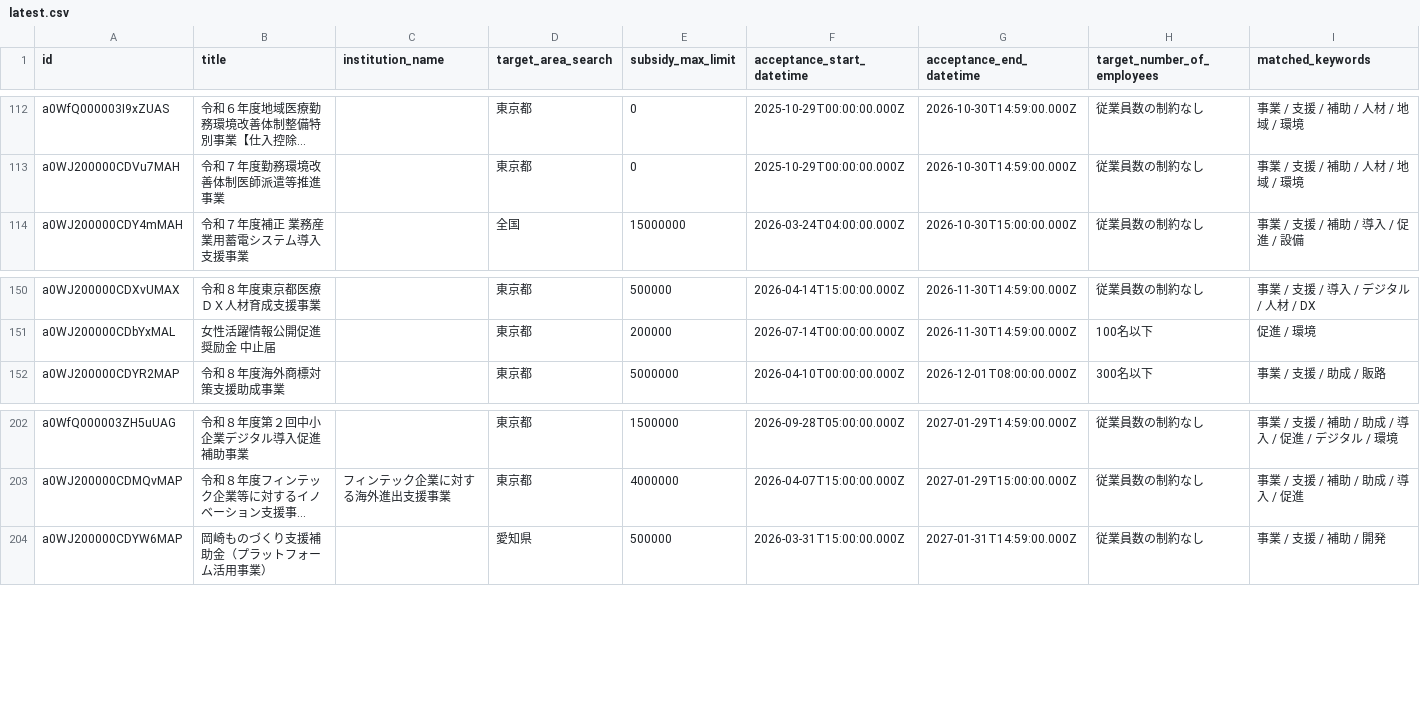
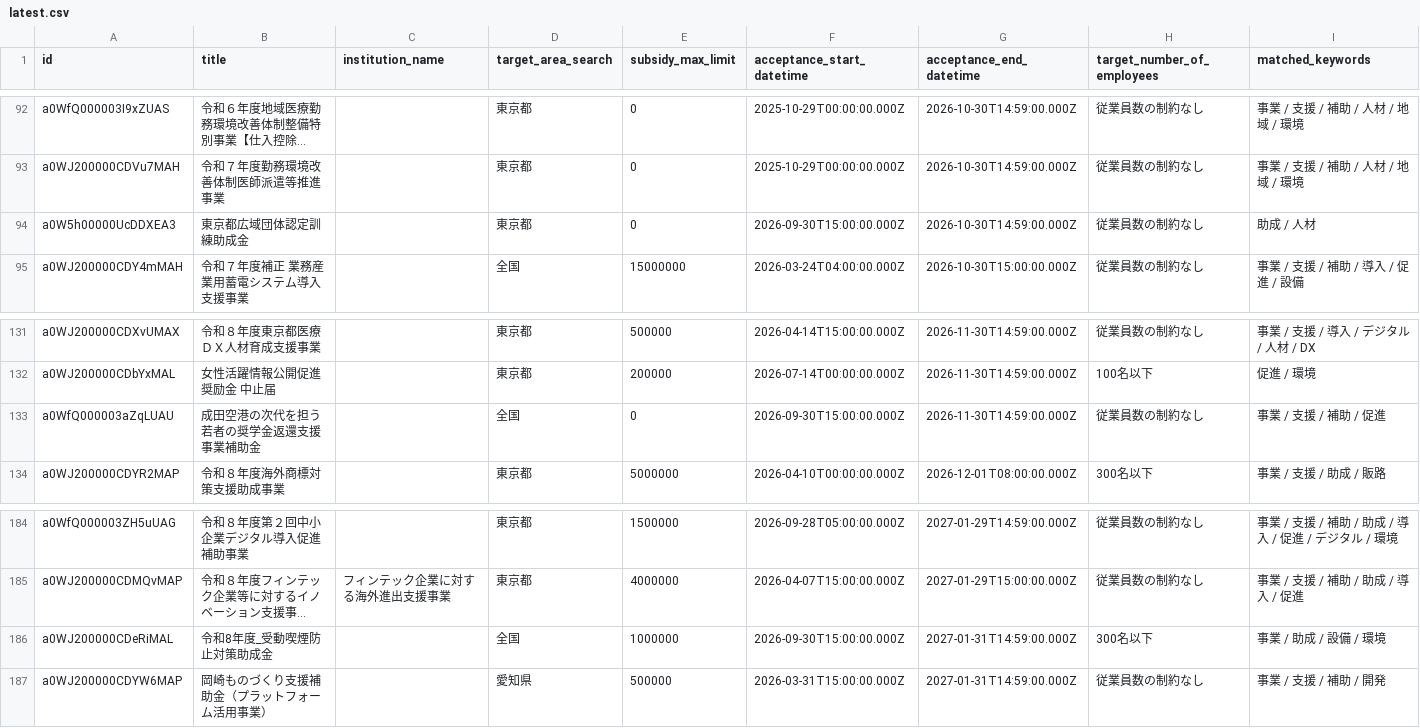
Before and after one commit to softrenzu/RooomMCPninka, a CSV file: data/latest.csv, drawn as a sheet; only a part is shown, gaps mark what is left out; long unchanged cells end in …; the diff covers the shown part only; the diff names each change by its address in the sheet, - before the commit and + after, or states it on an @@ line.

```diff
--- a/data/latest.csv
+++ b/data/latest.csv
+row 94: a0W5h00000UcDDXEA3 | 東京都広域団体認定訓練助成金 |  | 東京都 | 0 | 2026-09-30T15:00:00.000Z | 2026-10-30T14:59:00.000Z | 従業員数の制約なし | 助成 / 人材
+row 133: a0WfQ000003aZqLUAU | 成田空港の次代を担う若者の奨学金返還支援事業補助金 |  | 全国 | 0 | 2026-09-30T15:00:00.000Z | 2026-11-30T14:59:00.000Z | 従業員数の制約なし | 事業 / 支援 / 補助 / 促進
+row 186: a0WJ200000CDeRiMAL | 令和8年度_受動喫煙防止対策助成金 |  | 全国 | 1000000 | 2026-09-30T15:00:00.000Z | 2027-01-31T14:59:00.000Z | 300名以下 | 事業 / 助成 / 設備 / 環境
```
Also changed, not shown: 1 added row and 21 removed rows elsewhere in this file, 4 other files.
